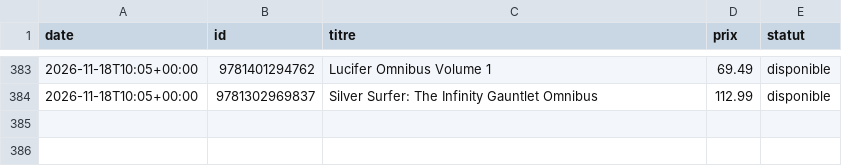
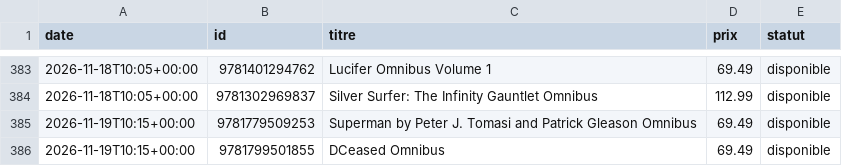
Before and after one commit to ben-brunner/wishlist-tracker, a CSV file: history.csv, drawn as a sheet; only a part is shown, gaps mark what is left out.

```diff
--- a/history.csv
+++ b/history.csv
@@ -384 +384,3 @@ date,id,titre,prix,statut
 2026-11-18T10:05+00:00,9781302969837,Silver Surfer: The Infinity Gauntlet Omnibus,112.99,disponible
+2026-11-19T10:15+00:00,9781779509253,Superman by Peter J. Tomasi and Patrick Gleason Omnibus,69.49,disponible
+2026-11-19T10:15+00:00,9781799501855,DCeased Omnibus,69.49,disponible
```
Also changed, not shown: 1 other file.
